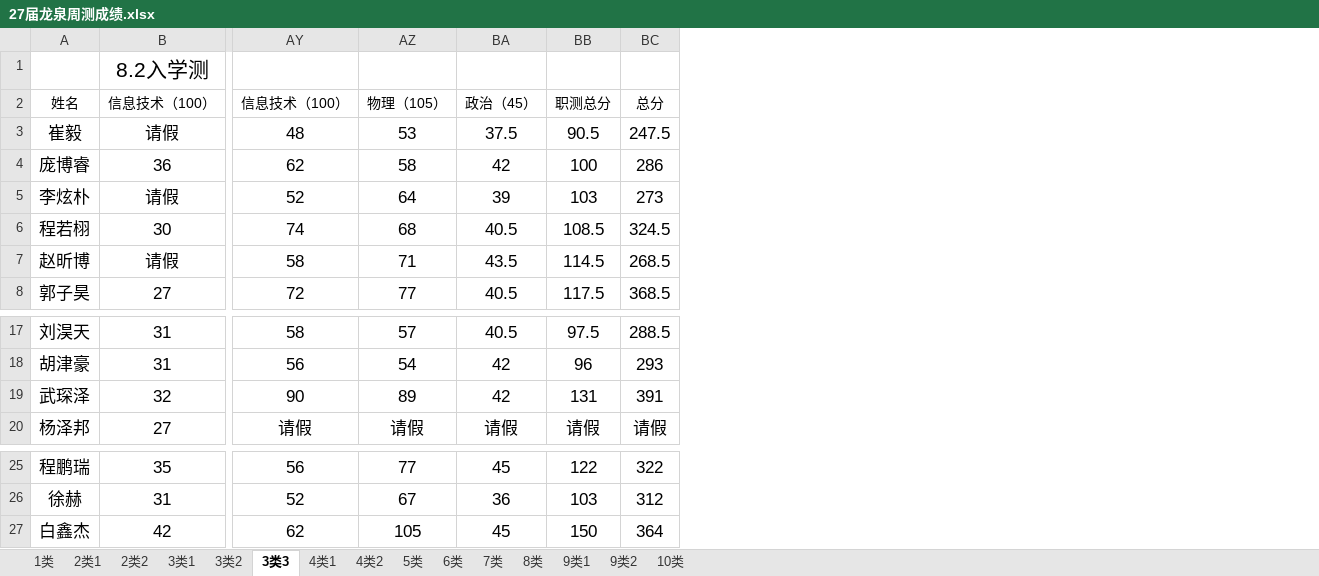
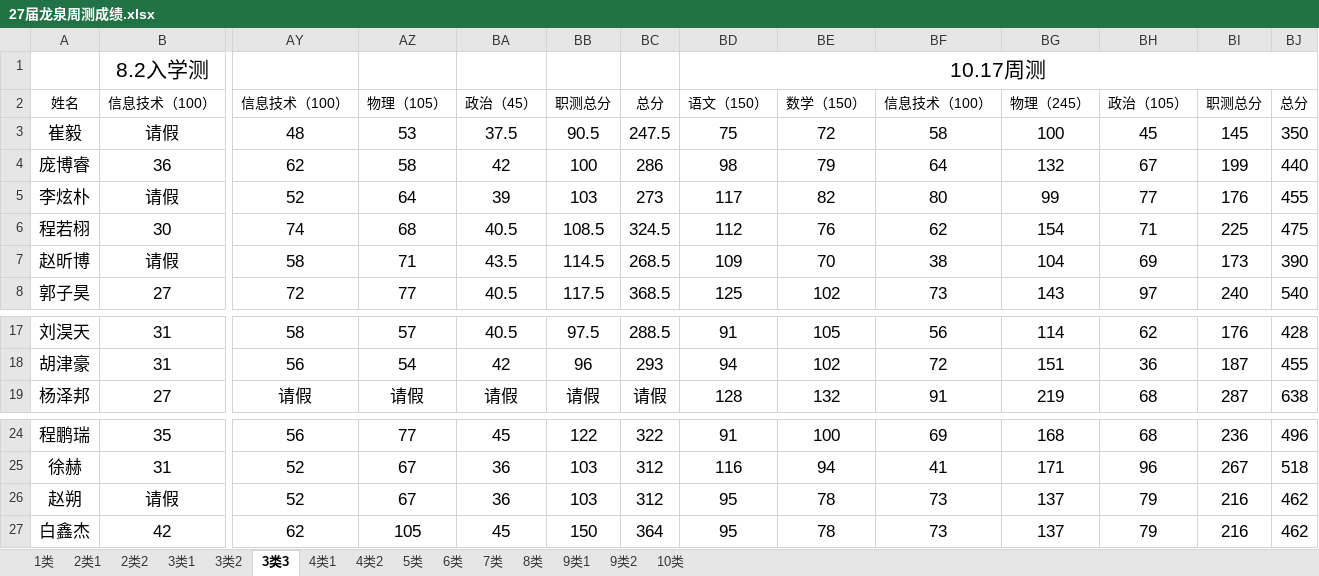
Before and after one commit to ZhangDN731/lqxqcjfx, an Excel workbook: 27届龙泉周测成绩.xlsx, sheet 3类3, drawn as a sheet; only a part is shown, gaps mark what is left out; values as stored, in another font and other column widths than the file's, no borders; conditional formats not drawn; removed rows and columns are numbered as before the commit, all else as after; rows hold the shown columns only; the diff names each change by its address in the sheet, - before the commit and + after, or states it on an @@ line.

```diff
--- a/27届龙泉周测成绩.xlsx (sheet 3类3)
+++ b/27届龙泉周测成绩.xlsx (sheet 3类3)
+column BD, rows 1-8: 10.17周测 | 语文（150） | 75 | 98 | 117 | 112 | 109 | 125; rows 17-19: 91 | 94 | 128; rows 24-25: 91 | 116; row 27: 95
+column BE, rows 2-8: 数学（150） | 72 | 79 | 82 | 76 | 70 | 102; rows 17-19: 105 | 102 | 132; rows 24-25: 100 | 94; row 27: 78
+column BF, rows 2-8: 信息技术（100） | 58 | 64 | 80 | 62 | 38 | 73; rows 17-19: 56 | 72 | 91; rows 24-25: 69 | 41; row 27: 73
+column BG, rows 2-8: 物理（245） | 100 | 132 | 99 | 154 | 104 | 143; rows 17-19: 114 | 151 | 219; rows 24-25: 168 | 171; row 27: 137
+column BH, rows 2-8: 政治（105） | 45 | 67 | 77 | 71 | 69 | 97; rows 17-19: 62 | 36 | 68; rows 24-25: 68 | 96; row 27: 79
+column BI, rows 2-8: 职测总分 | 145 | 199 | 176 | 225 | 173 | 240; rows 17-19: 176 | 187 | 287; rows 24-25: 236 | 267; row 27: 216
+column BJ, rows 2-8: 总分 | 350 | 440 | 455 | 475 | 390 | 540; rows 17-19: 428 | 455 | 638; rows 24-25: 496 | 518; row 27: 462
-row 19: 武琛泽 | 32 | 90 | 89 | 42 | 131 | 391
+row 26: 赵朔 | 请假 | 52 | 67 | 36 | 103 | 312 | 95 | 78 | 73 | 137 | 79 | 216 | 462
```
Also changed, not shown: sheet 4类2, sheet 3类1, sheet 4类1, sheet 2类1, sheet 5类, sheet 6类, 8 more sheets.
